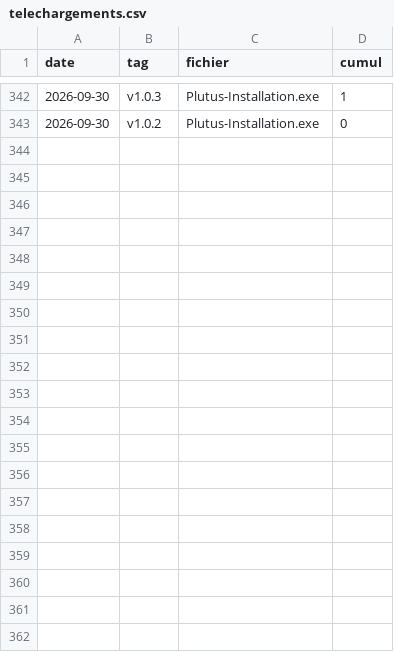
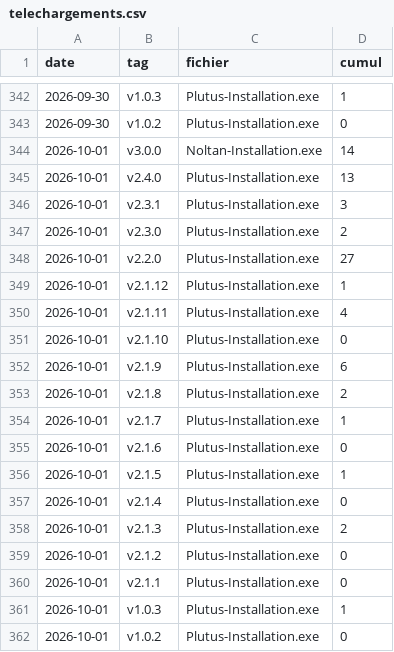
Before and after one commit to venum78160/Noltan, a CSV file: telechargements.csv, drawn as a sheet; only a part is shown, gaps mark what is left out.

```diff
--- a/telechargements.csv
+++ b/telechargements.csv
@@ -343 +343,20 @@ date,tag,fichier,cumul
 2026-09-30,"v1.0.2","Plutus-Installation.exe",0
+2026-10-01,"v3.0.0","Noltan-Installation.exe",14
+2026-10-01,"v2.4.0","Plutus-Installation.exe",13
+2026-10-01,"v2.3.1","Plutus-Installation.exe",3
+2026-10-01,"v2.3.0","Plutus-Installation.exe",2
+2026-10-01,"v2.2.0","Plutus-Installation.exe",27
+2026-10-01,"v2.1.12","Plutus-Installation.exe",1
+2026-10-01,"v2.1.11","Plutus-Installation.exe",4
+2026-10-01,"v2.1.10","Plutus-Installation.exe",0
+2026-10-01,"v2.1.9","Plutus-Installation.exe",6
+2026-10-01,"v2.1.8","Plutus-Installation.exe",2
+2026-10-01,"v2.1.7","Plutus-Installation.exe",1
+2026-10-01,"v2.1.6","Plutus-Installation.exe",0
+2026-10-01,"v2.1.5","Plutus-Installation.exe",1
+2026-10-01,"v2.1.4","Plutus-Installation.exe",0
+2026-10-01,"v2.1.3","Plutus-Installation.exe",2
+2026-10-01,"v2.1.2","Plutus-Installation.exe",0
+2026-10-01,"v2.1.1","Plutus-Installation.exe",0
+2026-10-01,"v1.0.3","Plutus-Installation.exe",1
+2026-10-01,"v1.0.2","Plutus-Installation.exe",0
```
